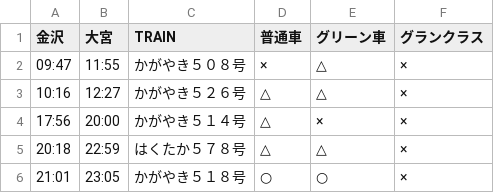
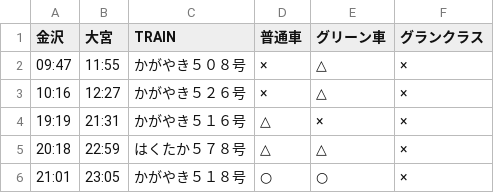
Before and after one commit to stockaitkenwaterman/DEPARTURES, a TSV file: 0102.tsv, drawn as a sheet.

```diff
--- a/0102.tsv
+++ b/0102.tsv
@@ -2,4 +2,4 @@
 09:47	11:55	かがやき５０８号	×	△	×
-10:16	12:27	かがやき５２６号	△	△	×
-17:56	20:00	かがやき５１４号	△	×	×
+10:16	12:27	かがやき５２６号	×	△	×
+19:19	21:31	かがやき５１６号	△	×	×
 20:18	22:59	はくたか５７８号	△	△	×
```
Also changed, not shown: 0103.tsv.
